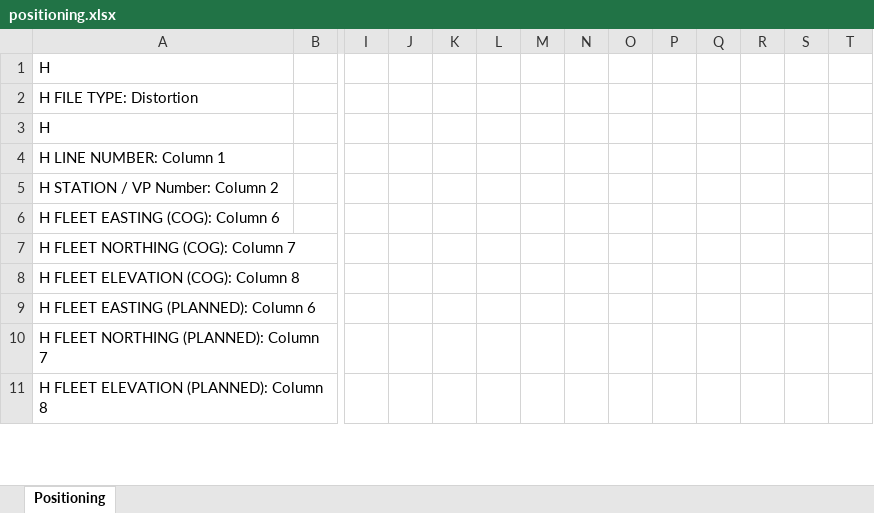
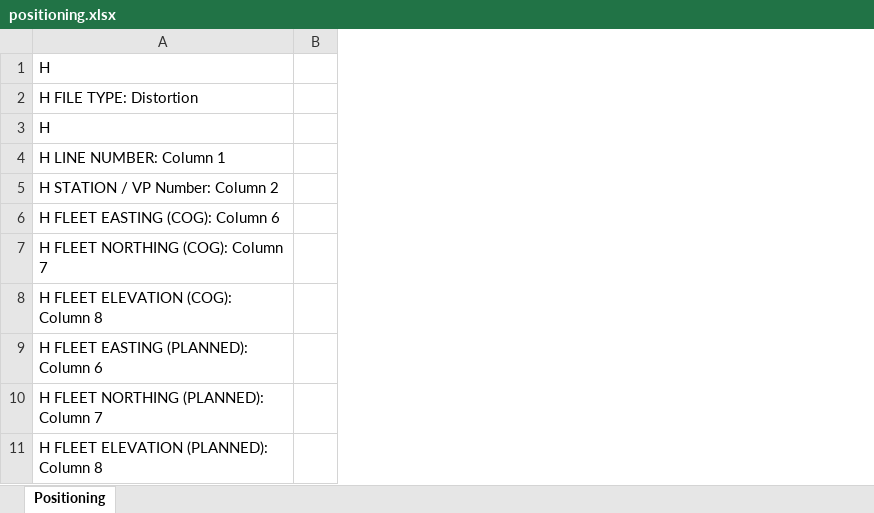
Before and after one commit to csc7/PP3_CI_QCSDA, an Excel workbook: qcdata/positioning.xlsx, sheet Positioning, drawn as a sheet; only a part is shown, gaps mark what is left out; values as stored, in another font and other column widths than the file's, no borders; the diff names each change by its address in the sheet, - before the commit and + after, or states it on an @@ line.

Commit message:
Add checking of missing data when computing points to reacquire, correct minor details in README.md file, recheck functions.py with PEP8, update evidence image, and check with different content/names in/of the files, for testing.

```diff
--- a/qcdata/positioning.xlsx (sheet Positioning)
+++ b/qcdata/positioning.xlsx (sheet Positioning)
-column I, empty
-column J, empty
-column K, empty
-column L, empty
-column M, empty
-column N, empty
-column O, empty
-column P, empty
-column Q, empty
-column R, empty
-column S, empty
-column T, empty
```
Also changed, not shown: qcdata/PARAMETERS.xlsx, qcdata/QCSDA.xlsx, 6 other files.
